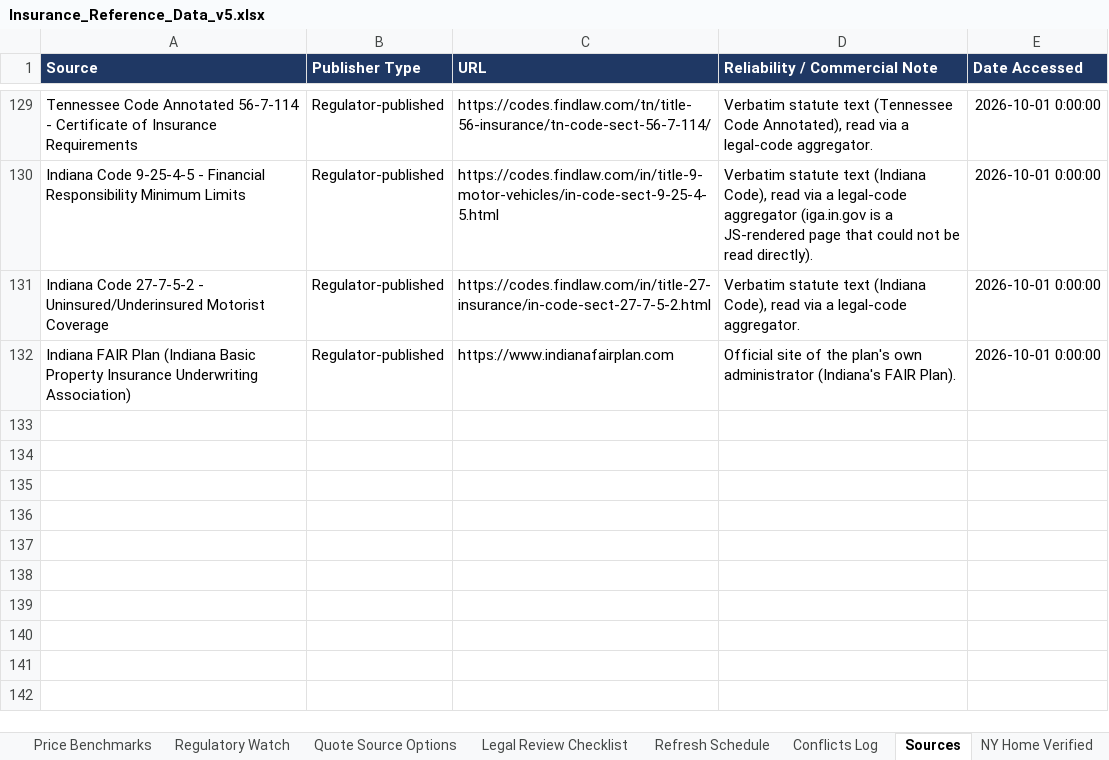
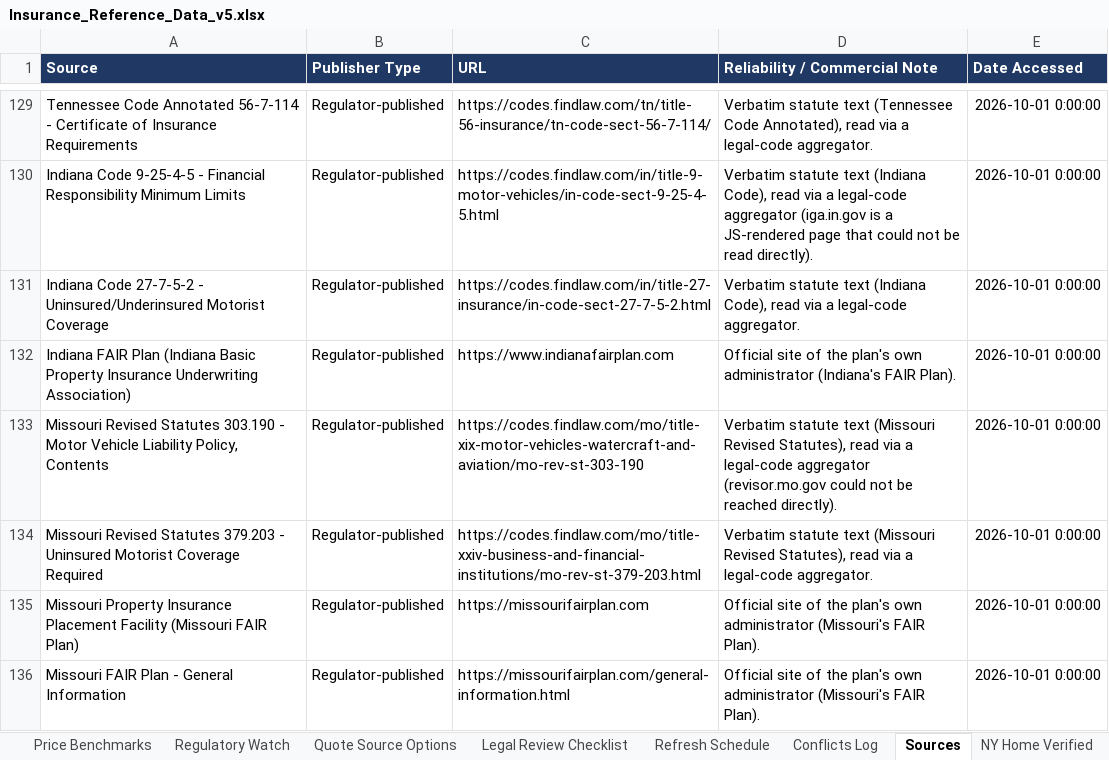
Before and after one commit to sriramshravanthi/insurance-site, an Excel workbook: DATA/Insurance_Reference_Data_v5.xlsx, sheet Sources, drawn as a sheet; only a part is shown, gaps mark what is left out; values as stored, in another font and other column widths than the file's, no borders; the diff names each change by its address in the sheet, - before the commit and + after, or states it on an @@ line.

```diff
--- a/DATA/Insurance_Reference_Data_v5.xlsx (sheet Sources)
+++ b/DATA/Insurance_Reference_Data_v5.xlsx (sheet Sources)
+row 133: Missouri Revised Statutes 303.190 - Motor Vehicle Liability Policy, Contents | Regulator-published | https://codes.findlaw.com/mo/title-xix-motor-vehicles-watercraft-and-aviation/mo-rev-st-303-190 | Verbatim statute text (Missouri Revised Statutes), read via a legal-code aggregator (revisor.mo.gov could not be reached directly). | 2026-10-01 0:00:00
+row 134: Missouri Revised Statutes 379.203 - Uninsured Motorist Coverage Required | Regulator-published | https://codes.findlaw.com/mo/title-xxiv-business-and-financial-institutions/mo-rev-st-379-203.html | Verbatim statute text (Missouri Revised Statutes), read via a legal-code aggregator. | 2026-10-01 0:00:00
+row 135: Missouri Property Insurance Placement Facility (Missouri FAIR Plan) | Regulator-published | https://missourifairplan.com | Official site of the plan's own administrator (Missouri's FAIR Plan). | 2026-10-01 0:00:00
+row 136: Missouri FAIR Plan - General Information | Regulator-published | https://missourifairplan.com/general-information.html | Official site of the plan's own administrator (Missouri's FAIR Plan). | 2026-10-01 0:00:00
```
Also changed, not shown: sheet README, sheet State Min Limits, other sheet tabs, 3 other files.
